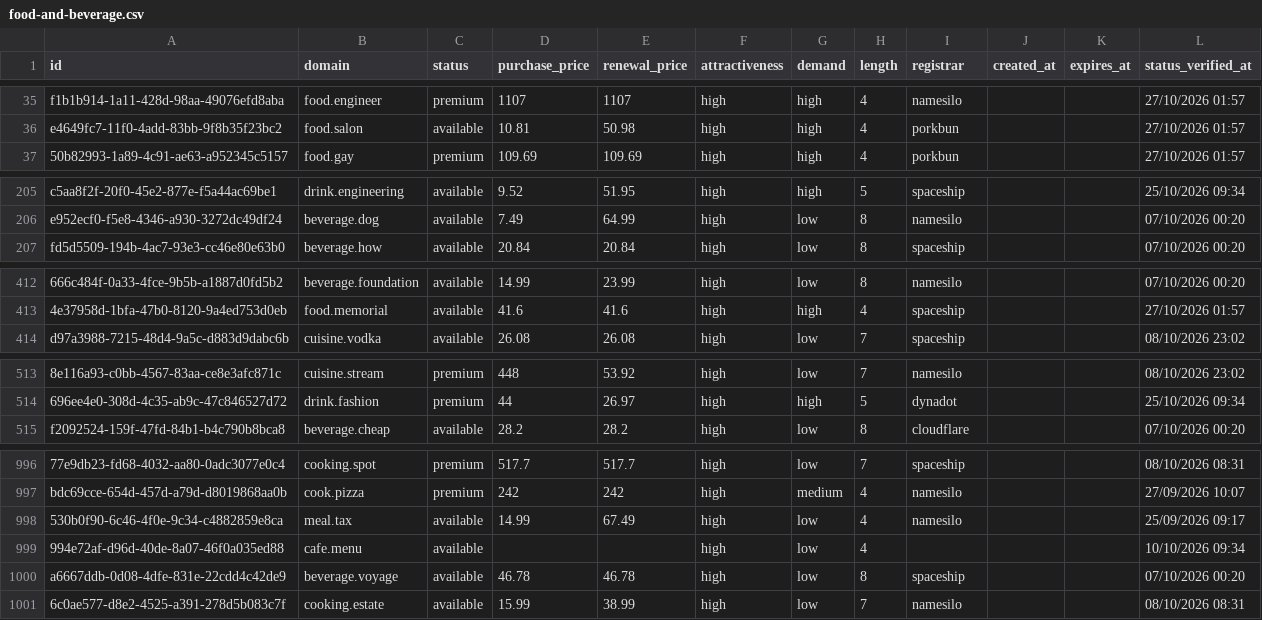
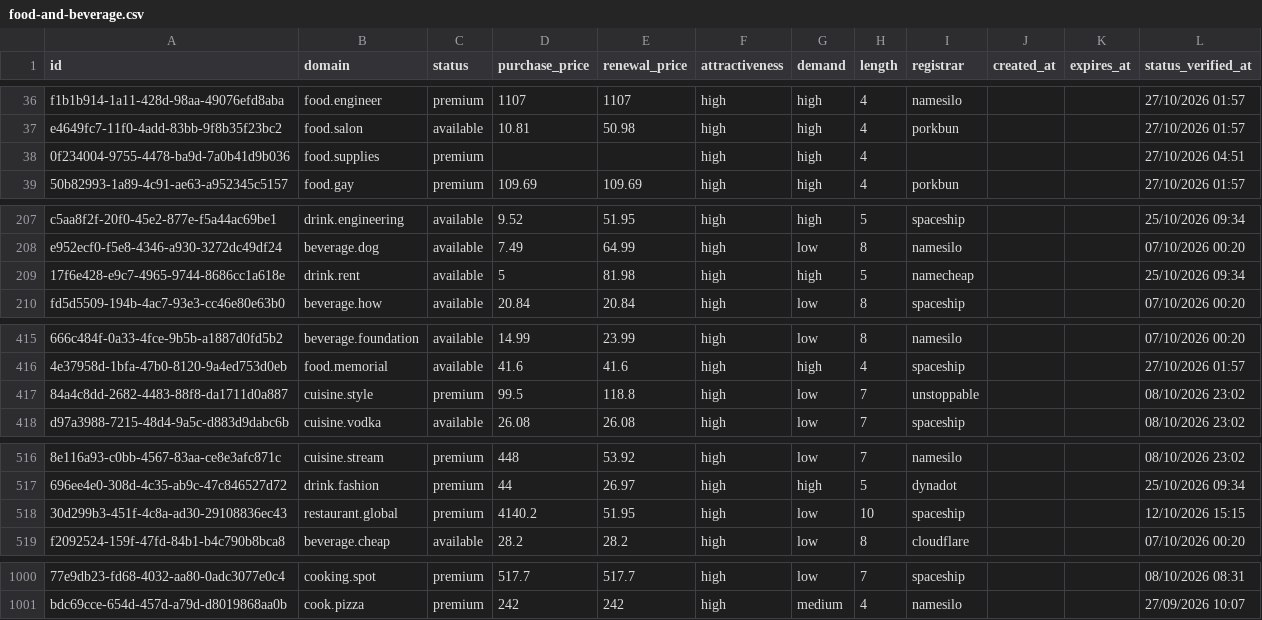
Before and after one commit to UniqueDomains/food-and-beverage-oneword-domains, a CSV file: food-and-beverage.csv, drawn as a sheet; only a part is shown, gaps mark what is left out; removed rows and columns are numbered as before the commit, all else as after; the diff covers the shown part only; the diff names each change by its address in the sheet, - before the commit and + after, or states it on an @@ line.

Commit message:
Domains update

```diff
--- a/food-and-beverage.csv
+++ b/food-and-beverage.csv
+row 38: 0f234004-9755-4478-ba9d-7a0b41d9b036 | food.supplies | premium |  |  | high | high | 4 |  |  |  | 27/10/2026 04:51
+row 209: 17f6e428-e9c7-4965-9744-8686cc1a618e | drink.rent | available | 5 | 81.98 | high | high | 5 | namecheap |  |  | 25/10/2026 09:34
+row 417: 84a4c8dd-2682-4483-88f8-da1711d0a887 | cuisine.style | premium | 99.5 | 118.8 | high | low | 7 | unstoppable |  |  | 08/10/2026 23:02
+row 518: 30d299b3-451f-4c8a-ad30-29108836ec43 | restaurant.global | premium | 4140.2 | 51.95 | high | low | 10 | spaceship |  |  | 12/10/2026 15:15
-row 998: 530b0f90-6c46-4f0e-9c34-c4882859e8ca | meal.tax | available | 14.99 | 67.49 | high | low | 4 | namesilo |  |  | 25/09/2026 09:17
-row 999: 994e72af-d96d-40de-8a07-46f0a035ed88 | cafe.menu | available |  |  | high | low | 4 |  |  |  | 10/10/2026 09:34
-row 1000: a6667ddb-0d08-4dfe-831e-22cdd4c42de9 | beverage.voyage | available | 46.78 | 46.78 | high | low | 8 | spaceship |  |  | 07/10/2026 00:20
-row 1001: 6c0ae577-d8e2-4525-a391-278d5b083c7f | cooking.estate | available | 15.99 | 38.99 | high | low | 7 | namesilo |  |  | 08/10/2026 08:31
```
Also changed, not shown: 1 moved row and 7 edited cells elsewhere in this file, 3 other files.
